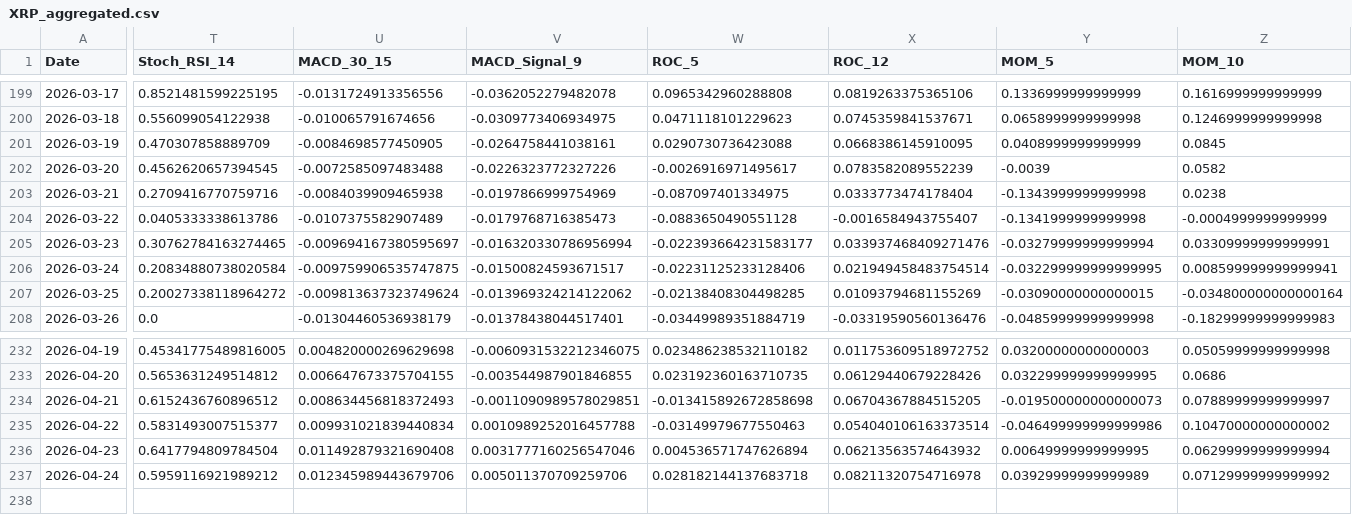
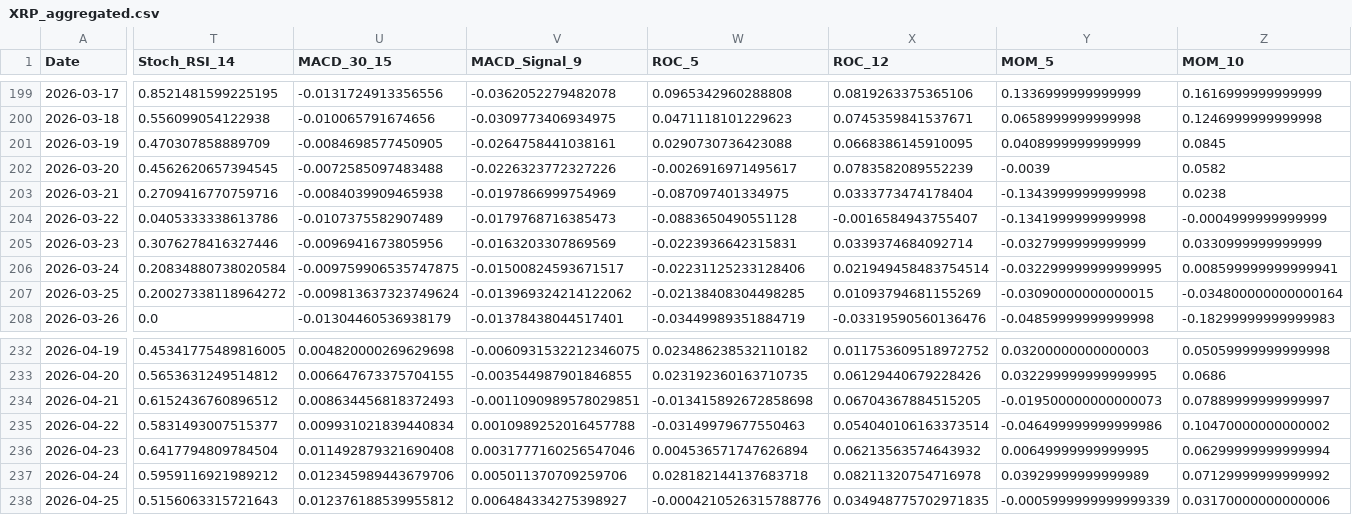
Before and after one commit to JintaoLiuorJoey/coinbase-ohlcv-data, a CSV file: data/XRP_aggregated.csv, drawn as a sheet; only a part is shown, gaps mark what is left out; rows hold the shown columns only; the diff covers the shown part only; the diff names each change by its address in the sheet, - before the commit and + after, or states it on an @@ line.

```diff
--- a/data/XRP_aggregated.csv
+++ b/data/XRP_aggregated.csv
-T205 (Stoch_RSI_14): 0.30762784163274465
+T205 (Stoch_RSI_14): 0.3076278416327446
-U205 (MACD_30_15): -0.009694167380595697
+U205 (MACD_30_15): -0.0096941673805956
-V205 (MACD_Signal_9): -0.016320330786956994
+V205 (MACD_Signal_9): -0.0163203307869569
-W205 (ROC_5): -0.022393664231583177
+W205 (ROC_5): -0.0223936642315831
-X205 (ROC_12): 0.033937468409271476
+X205 (ROC_12): 0.0339374684092714
-Y205 (MOM_5): -0.03279999999999994
+Y205 (MOM_5): -0.0327999999999999
-Z205 (MOM_10): 0.03309999999999991
+Z205 (MOM_10): 0.0330999999999999
+row 238: 2026-04-25 | 0.5156063315721643 | 0.012376188539955812 | 0.006484334275398927 | -0.0004210526315788776 | 0.034948775702971835 | -0.0005999999999999339 | 0.03170000000000006
```
Also changed, not shown: 9 edited cells elsewhere in this file, data/BTC_aggregated.csv, data/ETH_aggregated.csv.
